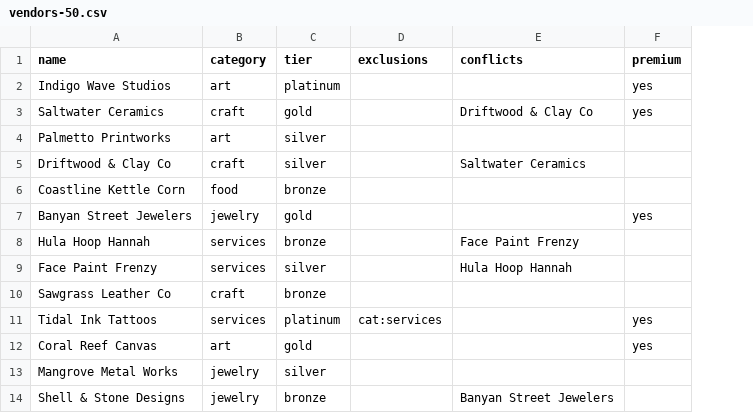
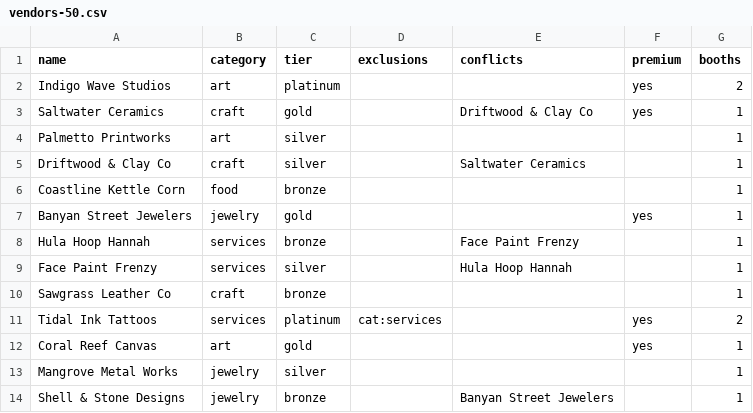
Before and after one commit to jakimhartford/vendor-placer, a CSV file: server/src/data/vendors-50.csv, drawn as a sheet; only a part is shown; the diff names each change by its address in the sheet, - before the commit and + after, or states it on an @@ line.

```diff
--- a/server/src/data/vendors-50.csv
+++ b/server/src/data/vendors-50.csv
+column G (booths), rows 2-14: 2 | 1 | 1 | 1 | 1 | 1 | 1 | 1 | 1 | 2 | 1 | 1 | 1
```
Also changed, not shown: server/src/data/vendors-10.csv, 17 other files.
